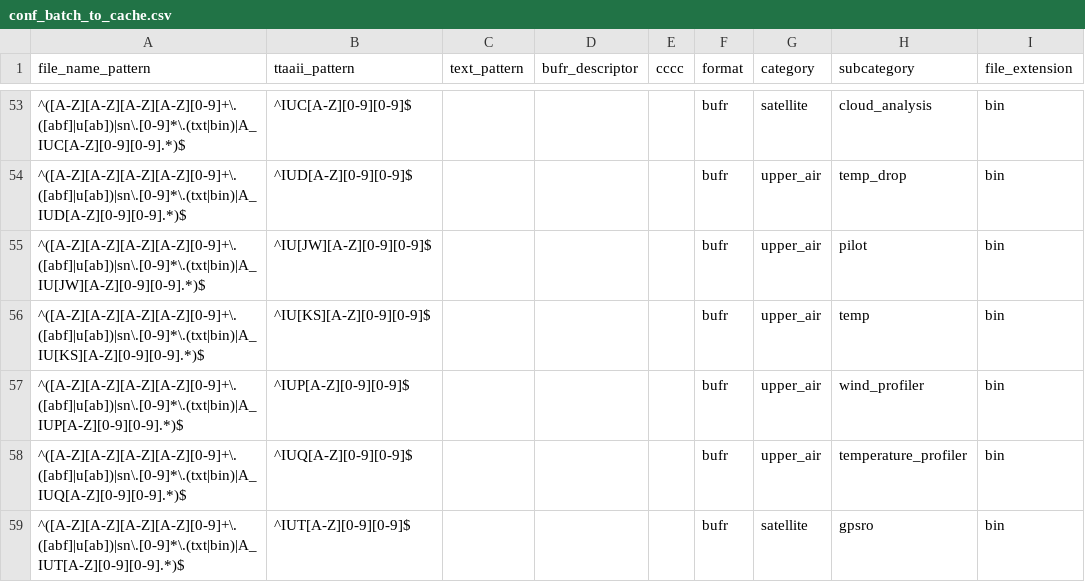
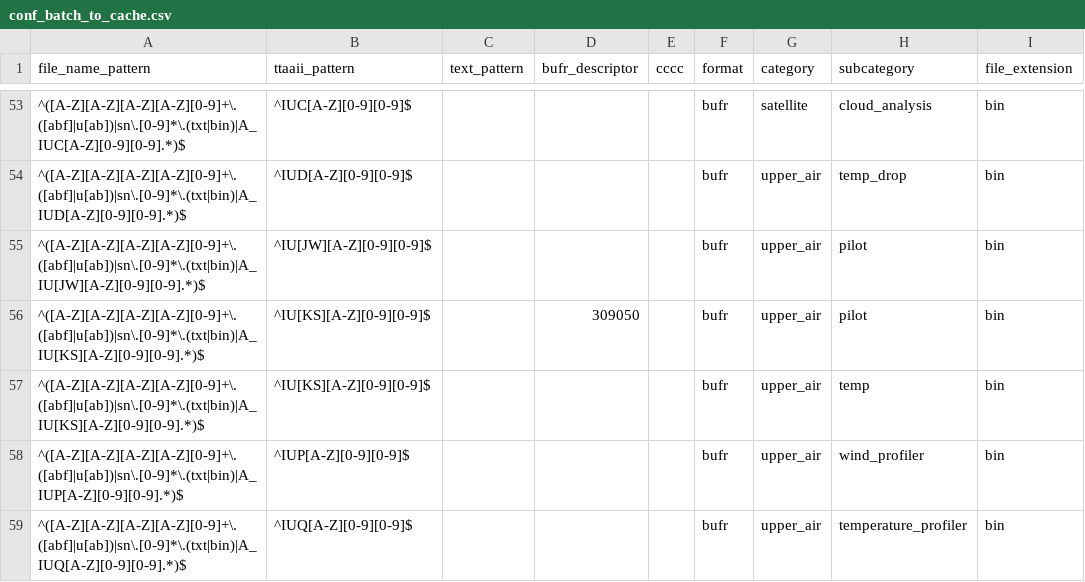
Before and after one commit to public-tatsuya-noyori/meteorological_preprocessor, a CSV file: src/meteorological_preprocessor/conf_batch_to_cache.csv, drawn as a sheet; only a part is shown, gaps mark what is left out; the shorter side is filled out with more unchanged rows.

```diff
--- a/src/meteorological_preprocessor/conf_batch_to_cache.csv
+++ b/src/meteorological_preprocessor/conf_batch_to_cache.csv
@@ -55,2 +55,3 @@ file_name_pattern,ttaaii_pattern,text_pattern,bufr_descriptor,cccc,format,catego
 ^([A-Z][A-Z][A-Z][A-Z][0-9]+\.([abf]|u[ab])|sn\.[0-9]*\.(txt|bin)|A_IU[JW][A-Z][0-9][0-9].*)$,^IU[JW][A-Z][0-9][0-9]$,,,,bufr,upper_air,pilot,bin
+^([A-Z][A-Z][A-Z][A-Z][0-9]+\.([abf]|u[ab])|sn\.[0-9]*\.(txt|bin)|A_IU[KS][A-Z][0-9][0-9].*)$,^IU[KS][A-Z][0-9][0-9]$,,309050,,bufr,upper_air,pilot,bin
 ^([A-Z][A-Z][A-Z][A-Z][0-9]+\.([abf]|u[ab])|sn\.[0-9]*\.(txt|bin)|A_IU[KS][A-Z][0-9][0-9].*)$,^IU[KS][A-Z][0-9][0-9]$,,,,bufr,upper_air,temp,bin
```
Also changed, not shown: src/meteorological_preprocessor/conf_bufr_to_arrow.csv, 1 other file.
